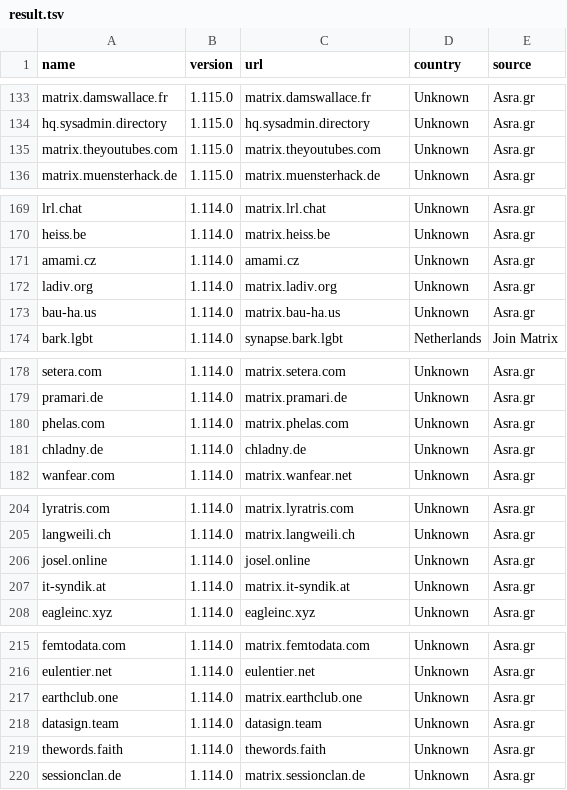
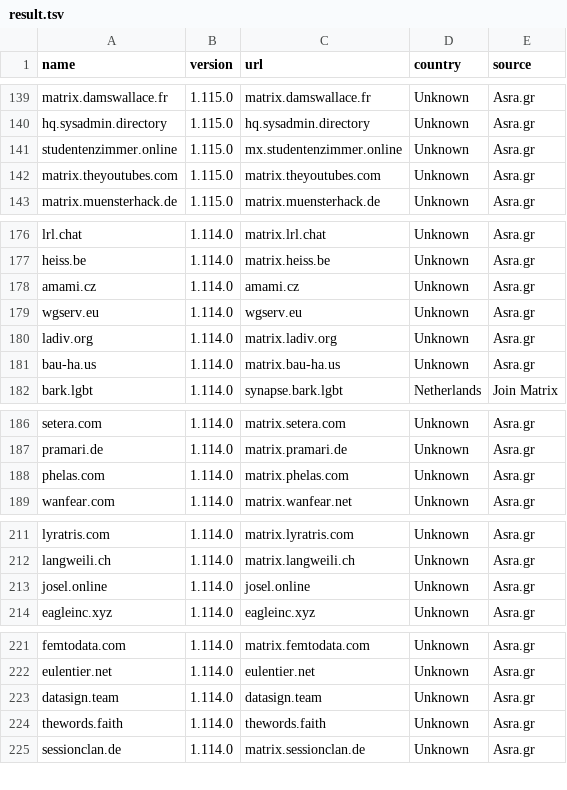
Before and after one commit to tatsumoto-ren/matrix, a TSV file: result.tsv, drawn as a sheet; only a part is shown, gaps mark what is left out; removed rows and columns are numbered as before the commit, all else as after; the diff covers the shown part only; the diff names each change by its address in the sheet, - before the commit and + after, or states it on an @@ line.

```diff
--- a/result.tsv
+++ b/result.tsv
+row 141: studentenzimmer.online | 1.115.0 | mx.studentenzimmer.online | Unknown | Asra.gr
+row 179: wgserv.eu | 1.114.0 | wgserv.eu | Unknown | Asra.gr
-row 181: chladny.de | 1.114.0 | chladny.de | Unknown | Asra.gr
-row 207: it-syndik.at | 1.114.0 | matrix.it-syndik.at | Unknown | Asra.gr
-row 217: earthclub.one | 1.114.0 | matrix.earthclub.one | Unknown | Asra.gr
```
Also changed, not shown: 11 added rows, 9 removed rows and 1 edited cell elsewhere in this file, 1 other file.
